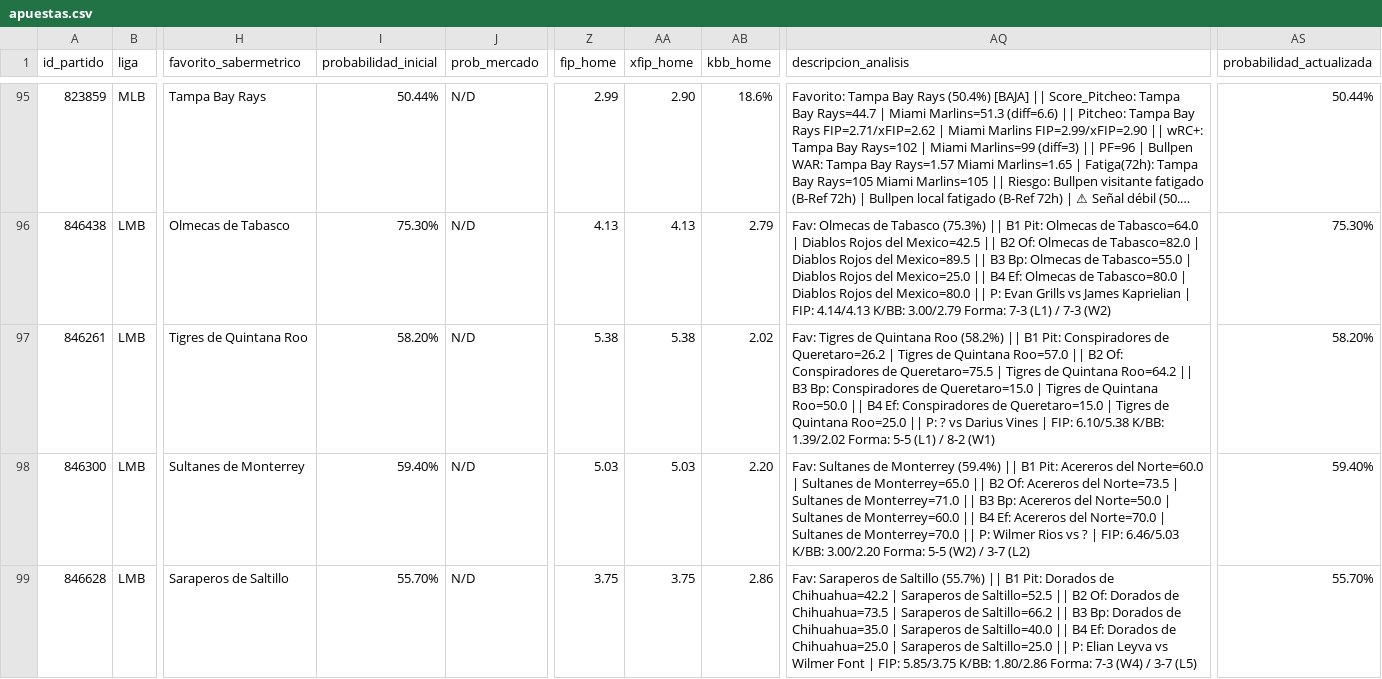
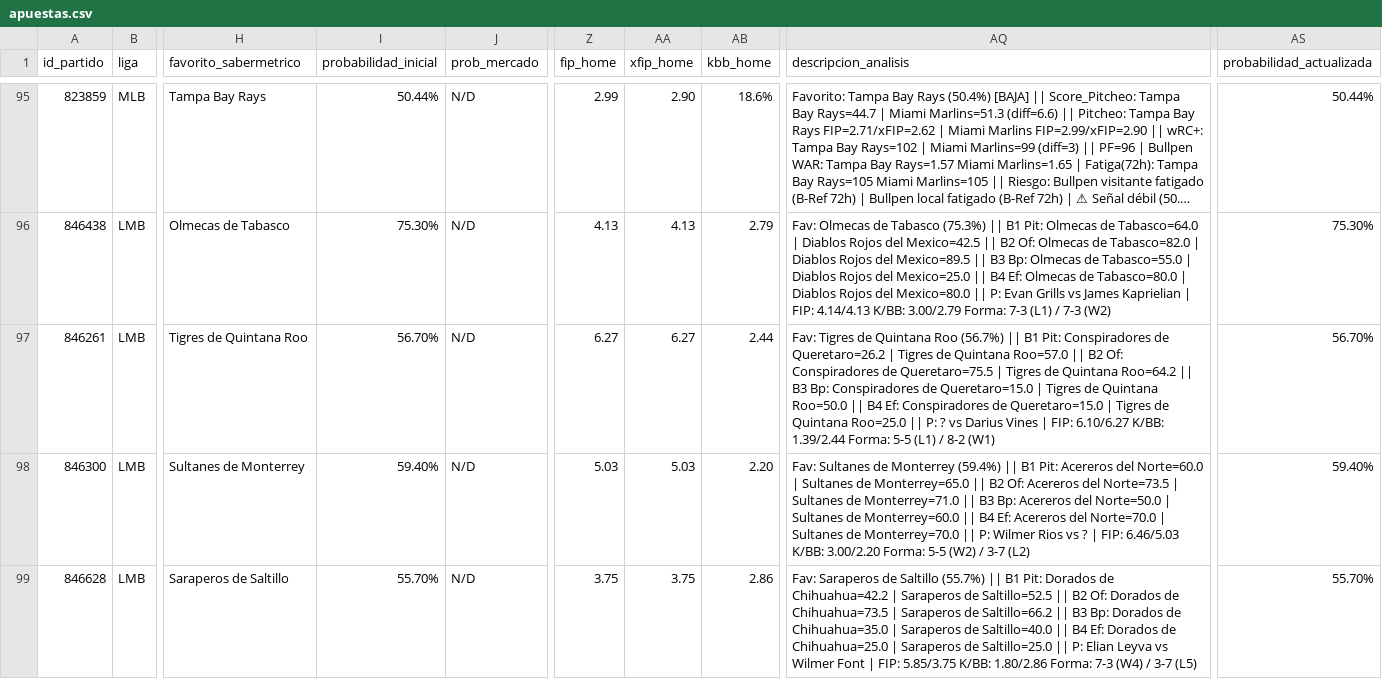
Before and after one commit to 05aptrading-jpg/ApuestasMLB, a CSV file: apuestas.csv, drawn as a sheet; only a part is shown, gaps mark what is left out; long unchanged cells end in …; the diff covers the shown part only; the diff names each change by its address in the sheet, - before the commit and + after, or states it on an @@ line.

Commit message:
Actualizar apuestas.csv

```diff
--- a/apuestas.csv
+++ b/apuestas.csv
-I97 (probabilidad_inicial): 58.20%
+I97 (probabilidad_inicial): 56.70%
-Z97 (fip_home): 5.38
+Z97 (fip_home): 6.27
-AA97 (xfip_home): 5.38
+AA97 (xfip_home): 6.27
-AB97 (kbb_home): 2.02
+AB97 (kbb_home): 2.44
-AQ97 (descripcion_analisis): …Quintana Roo (58.2%) || B1 Pit: Conspiradores de Queretaro=26.2 | Tigres de Quintana Roo=57.0 || B2 Of: Conspiradores de Queretaro=75.5 | Tigres de Quintana Roo=64.2 || B3 Bp: Conspiradores de Queretaro=15.0 | Tigres de Quintana Roo=50.0 || B4 Ef: Conspiradores de Queretaro=15.0 | Tigres de Quintana Roo=25.0 || P: ? vs Darius Vines | FIP: 6.10/5.38 K/BB: 1.39/2.02 Forma: 5-5…
+AQ97 (descripcion_analisis): …Quintana Roo (56.7%) || B1 Pit: Conspiradores de Queretaro=26.2 | Tigres de Quintana Roo=57.0 || B2 Of: Conspiradores de Queretaro=75.5 | Tigres de Quintana Roo=64.2 || B3 Bp: Conspiradores de Queretaro=15.0 | Tigres de Quintana Roo=50.0 || B4 Ef: Conspiradores de Queretaro=15.0 | Tigres de Quintana Roo=25.0 || P: ? vs Darius Vines | FIP: 6.10/6.27 K/BB: 1.39/2.44 Forma: 5-5…
-AS97 (probabilidad_actualizada): 58.20%
+AS97 (probabilidad_actualizada): 56.70%
```
Also changed, not shown: 28 edited cells elsewhere in this file.
